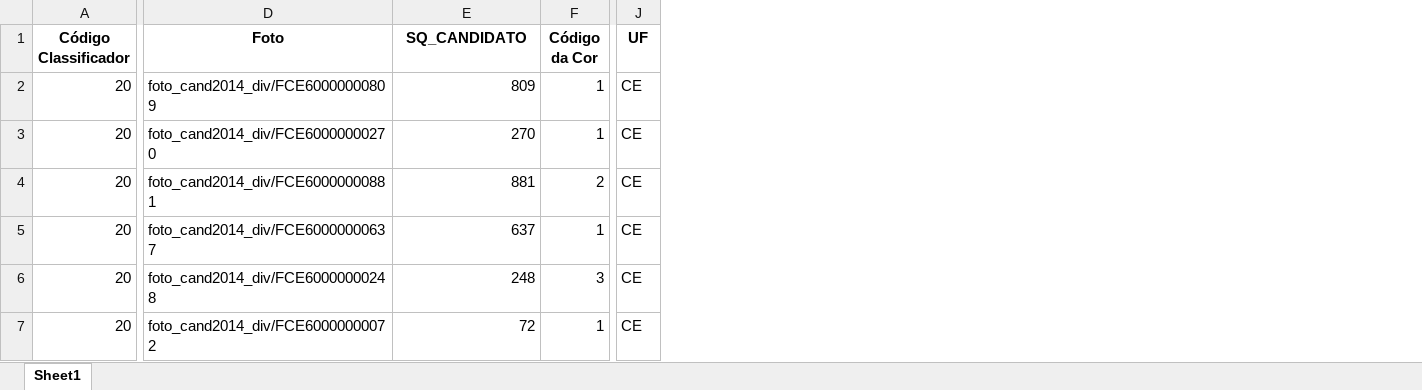
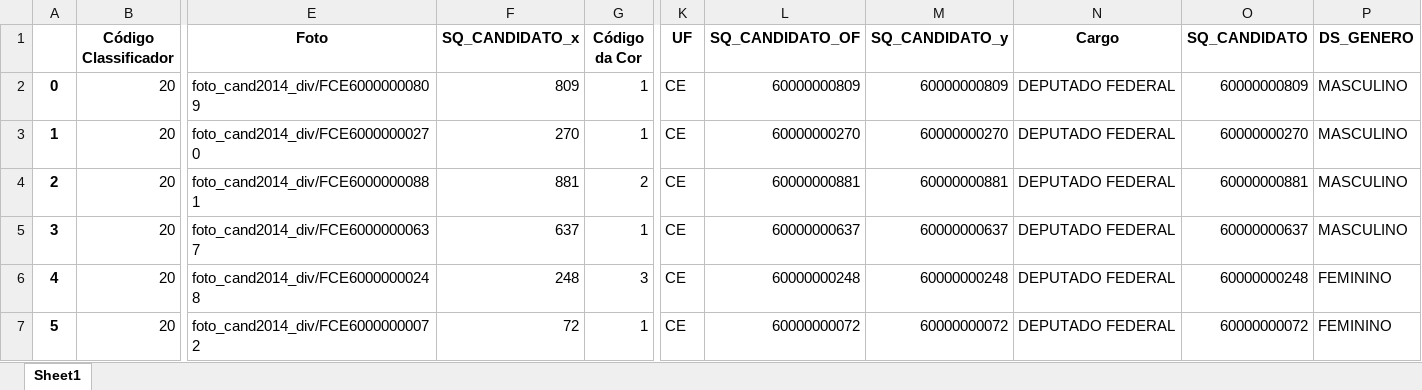
Before and after one commit to GabriellCabrall/analise-raca-eleicoes, an Excel workbook: 2014/Nordeste/CEARÁ/relatorioCE.xlsx, sheet Sheet1, drawn as a sheet; only a part is shown, gaps mark what is left out; values as stored, in another font and other column widths than the file's, no borders; addresses are those after the commit; the diff covers the shown part only; the diff names each change by its address in the sheet, - before the commit and + after, or states it on an @@ line.

```diff
--- a/2014/Nordeste/CEARÁ/relatorioCE.xlsx (sheet Sheet1)
+++ b/2014/Nordeste/CEARÁ/relatorioCE.xlsx (sheet Sheet1)
+column A, rows 2-7: 0 | 1 | 2 | 3 | 4 | 5
+column L (SQ_CANDIDATO_OF), rows 2-7: 60000000809 | 60000000270 | 60000000881 | 60000000637 | 60000000248 | 60000000072
+column M (SQ_CANDIDATO_y), rows 2-7: 60000000809 | 60000000270 | 60000000881 | 60000000637 | 60000000248 | 60000000072
+column N (Cargo), rows 2-7: all DEPUTADO FEDERAL
+column O (SQ_CANDIDATO), rows 2-7: 60000000809 | 60000000270 | 60000000881 | 60000000637 | 60000000248 | 60000000072
+column P (DS_GENERO), rows 2-7: MASCULINO | MASCULINO | MASCULINO | MASCULINO | FEMININO | FEMININO
-F1: SQ_CANDIDATO
+F1: SQ_CANDIDATO_x
```
Also changed, not shown: 36 removed rows elsewhere in this sheet, 2014/Centro-Oeste/MATO GROSSO DO SUL/relatorioMS.xlsx, 2014/Nordeste/BAHIA/relatorioBA.xlsx, 57 other files.
